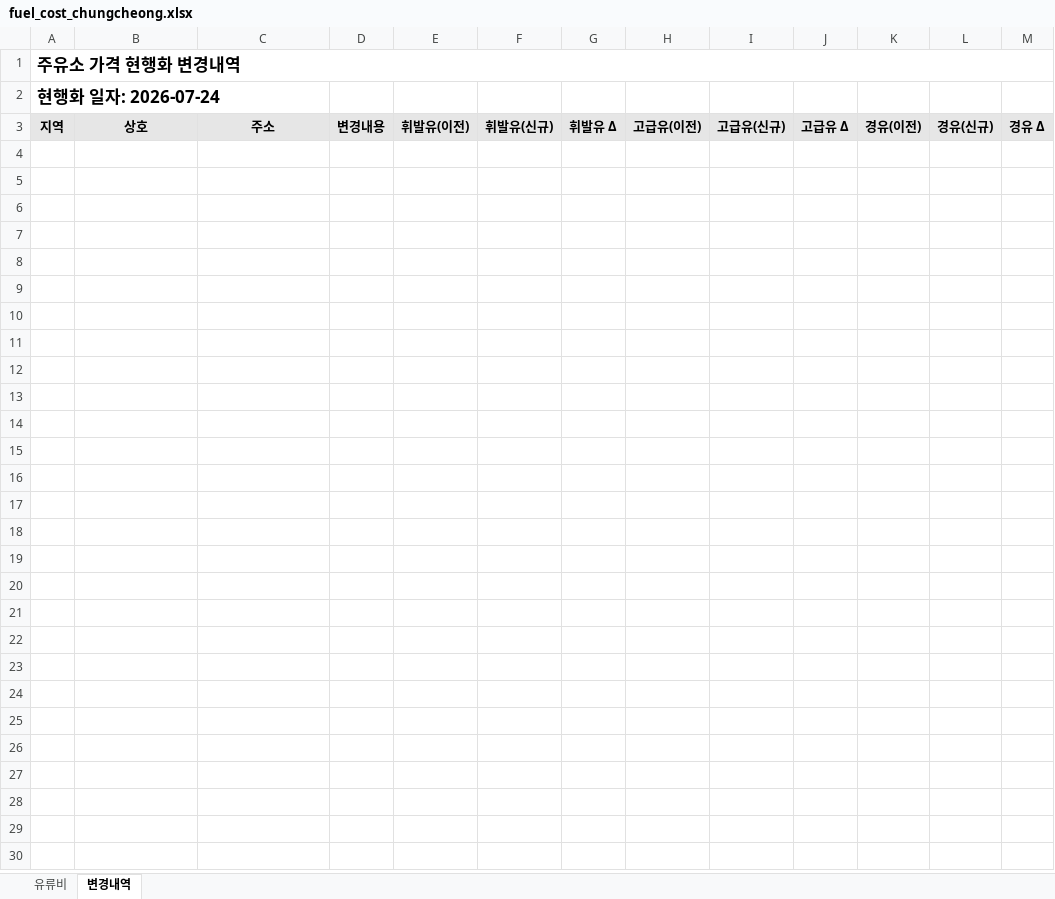
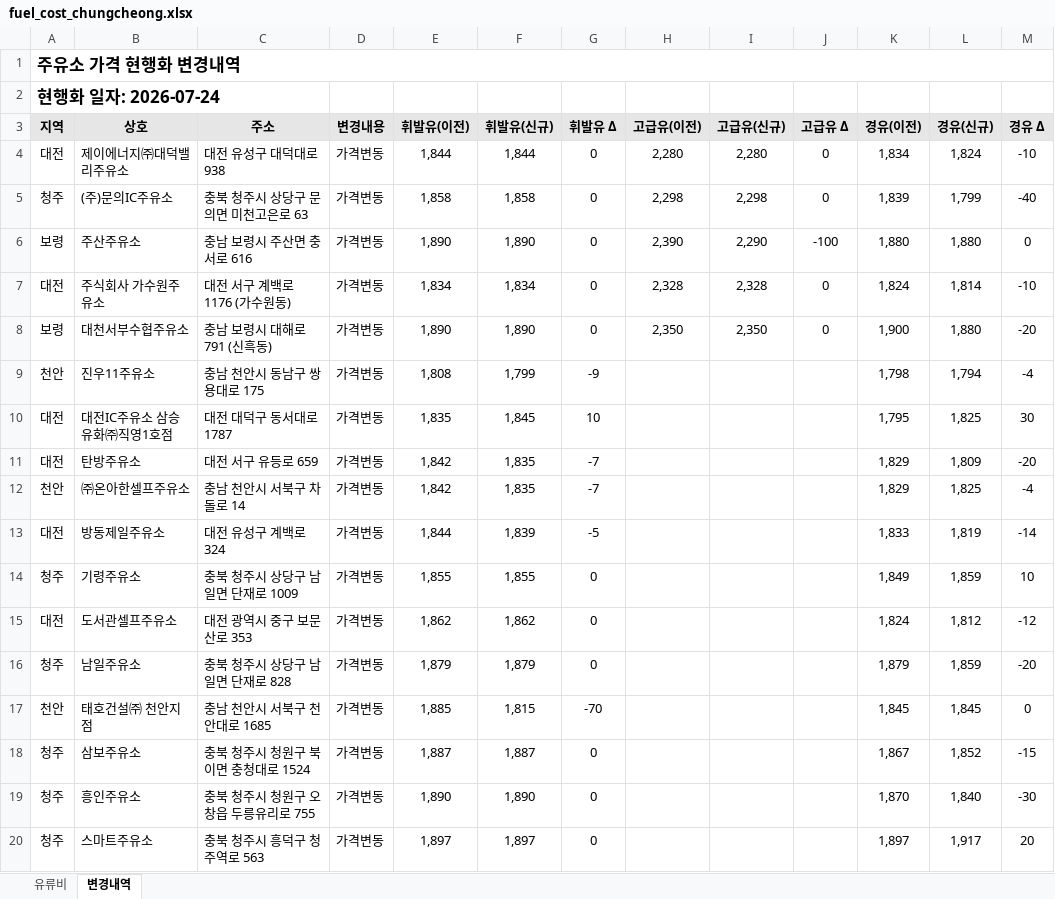
Before and after one commit to krwizxp/fcupdater, an Excel workbook: fuel_cost_chungcheong.xlsx, sheet 변경내역, drawn as a sheet; only a part is shown; values as stored, in another font and other column widths than the file's, no borders; conditional formats not drawn; the diff covers the shown part only; the diff names each change by its address in the sheet, - before the commit and + after, or states it on an @@ line.

```diff
--- a/fuel_cost_chungcheong.xlsx (sheet 변경내역)
+++ b/fuel_cost_chungcheong.xlsx (sheet 변경내역)
+row 4: 대전 | 제이에너지㈜대덕밸리주유소 | 대전 유성구 대덕대로 938 | 가격변동 | 1,844 | 1,844 | 0 | 2,280 | 2,280 | 0 | 1,834 | 1,824 | -10
+row 5: 청주 | (주)문의IC주유소 | 충북 청주시 상당구 문의면 미천고은로 63 | 가격변동 | 1,858 | 1,858 | 0 | 2,298 | 2,298 | 0 | 1,839 | 1,799 | -40
+row 6: 보령 | 주산주유소 | 충남 보령시 주산면 충서로 616 | 가격변동 | 1,890 | 1,890 | 0 | 2,390 | 2,290 | -100 | 1,880 | 1,880 | 0
+row 7: 대전 | 주식회사 가수원주유소 | 대전 서구 계백로 1176 (가수원동) | 가격변동 | 1,834 | 1,834 | 0 | 2,328 | 2,328 | 0 | 1,824 | 1,814 | -10
+row 8: 보령 | 대천서부수협주유소 | 충남 보령시 대해로 791 (신흑동) | 가격변동 | 1,890 | 1,890 | 0 | 2,350 | 2,350 | 0 | 1,900 | 1,880 | -20
+row 9: 천안 | 진우11주유소 | 충남 천안시 동남구 쌍용대로 175 | 가격변동 | 1,808 | 1,799 | -9 |  |  |  | 1,798 | 1,794 | -4
+row 10: 대전 | 대전IC주유소 삼승유화㈜직영1호점 | 대전 대덕구 동서대로 1787 | 가격변동 | 1,835 | 1,845 | 10 |  |  |  | 1,795 | 1,825 | 30
+row 11: 대전 | 탄방주유소 | 대전 서구 유등로 659 | 가격변동 | 1,842 | 1,835 | -7 |  |  |  | 1,829 | 1,809 | -20
+row 12: 천안 | ㈜온아한셀프주유소 | 충남 천안시 서북구 차돌로 14 | 가격변동 | 1,842 | 1,835 | -7 |  |  |  | 1,829 | 1,825 | -4
+row 13: 대전 | 방동제일주유소 | 대전 유성구 계백로 324 | 가격변동 | 1,844 | 1,839 | -5 |  |  |  | 1,833 | 1,819 | -14
+row 14: 청주 | 기령주유소 | 충북 청주시 상당구 남일면 단재로 1009 | 가격변동 | 1,855 | 1,855 | 0 |  |  |  | 1,849 | 1,859 | 10
+row 15: 대전 | 도서관셀프주유소 | 대전 광역시 중구 보문산로 353 | 가격변동 | 1,862 | 1,862 | 0 |  |  |  | 1,824 | 1,812 | -12
+row 16: 청주 | 남일주유소 | 충북 청주시 상당구 남일면 단재로 828 | 가격변동 | 1,879 | 1,879 | 0 |  |  |  | 1,879 | 1,859 | -20
+row 17: 천안 | 태호건설㈜ 천안지점 | 충남 천안시 서북구 천안대로 1685 | 가격변동 | 1,885 | 1,815 | -70 |  |  |  | 1,845 | 1,845 | 0
+row 18: 청주 | 삼보주유소 | 충북 청주시 청원구 북이면 충청대로 1524 | 가격변동 | 1,887 | 1,887 | 0 |  |  |  | 1,867 | 1,852 | -15
+row 19: 청주 | 흥인주유소 | 충북 청주시 청원구 오창읍 두릉유리로 755 | 가격변동 | 1,890 | 1,890 | 0 |  |  |  | 1,870 | 1,840 | -30
+row 20: 청주 | 스마트주유소 | 충북 청주시 흥덕구 청주역로 563 | 가격변동 | 1,897 | 1,897 | 0 |  |  |  | 1,897 | 1,917 | 20
```
Also changed, not shown: 27 added rows elsewhere in this sheet, sheet 유류비, formulas that keep their value, charts or pictures, 16 other files.
